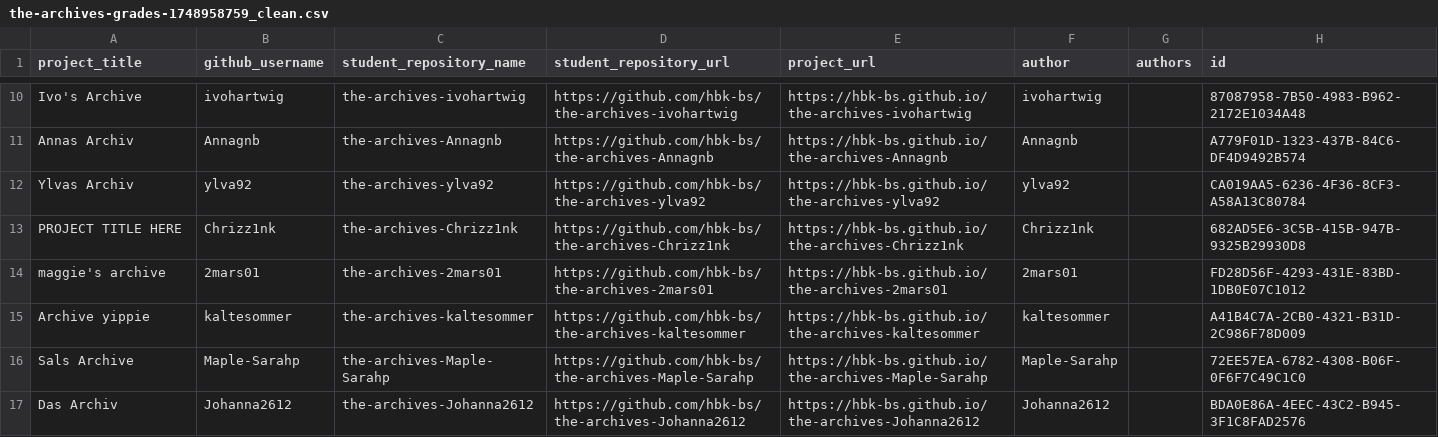
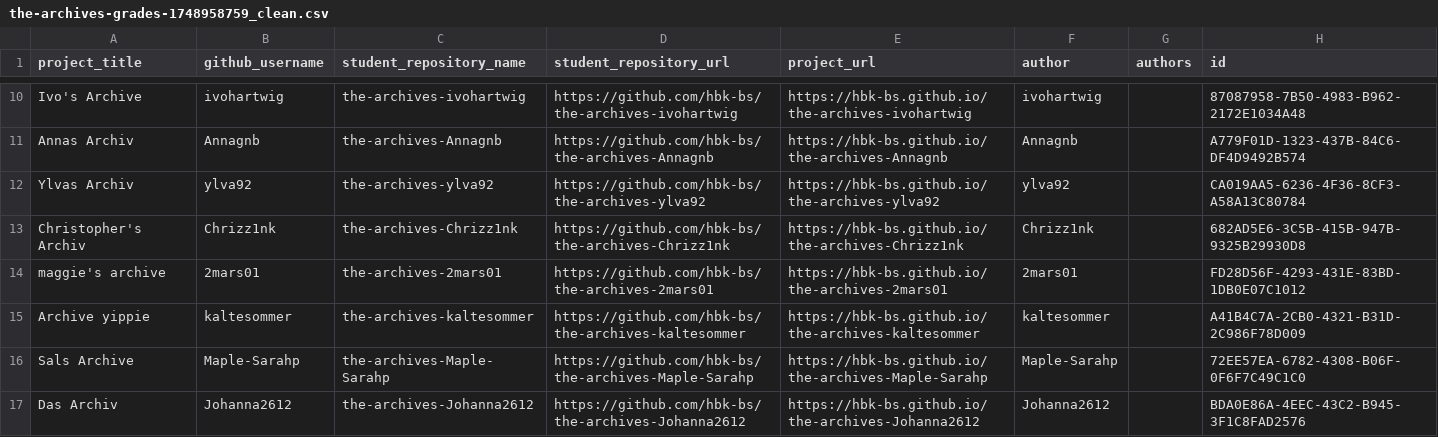
Before and after one commit to ff6347/rundgang2025, a CSV file: src/data/projects/the-archives-grades-1748958759_clean.csv, drawn as a sheet; only a part is shown, gaps mark what is left out.

Commit message:
Update the-archives-grades-1748958759_clean.csv

```diff
--- a/src/data/projects/the-archives-grades-1748958759_clean.csv
+++ b/src/data/projects/the-archives-grades-1748958759_clean.csv
@@ -12,3 +12,3 @@
 "Ylvas Archiv","ylva92","the-archives-ylva92","https://github.com/hbk-bs/the-archives-ylva92","https://hbk-bs.github.io/the-archives-ylva92","ylva92",,"CA019AA5-6236-4F36-8CF3-A58A13C80784"
-"PROJECT TITLE HERE","Chrizz1nk","the-archives-Chrizz1nk","https://github.com/hbk-bs/the-archives-Chrizz1nk","https://hbk-bs.github.io/the-archives-Chrizz1nk","Chrizz1nk",,"682AD5E6-3C5B-415B-947B-9325B29930D8"
+"Christopher's Archiv","Chrizz1nk","the-archives-Chrizz1nk","https://github.com/hbk-bs/the-archives-Chrizz1nk","https://hbk-bs.github.io/the-archives-Chrizz1nk","Chrizz1nk",,"682AD5E6-3C5B-415B-947B-9325B29930D8"
 "maggie's archive","2mars01","the-archives-2mars01","https://github.com/hbk-bs/the-archives-2mars01","https://hbk-bs.github.io/the-archives-2mars01","2mars01",,"FD28D56F-4293-431E-83BD-1DB0E07C1012"
```
